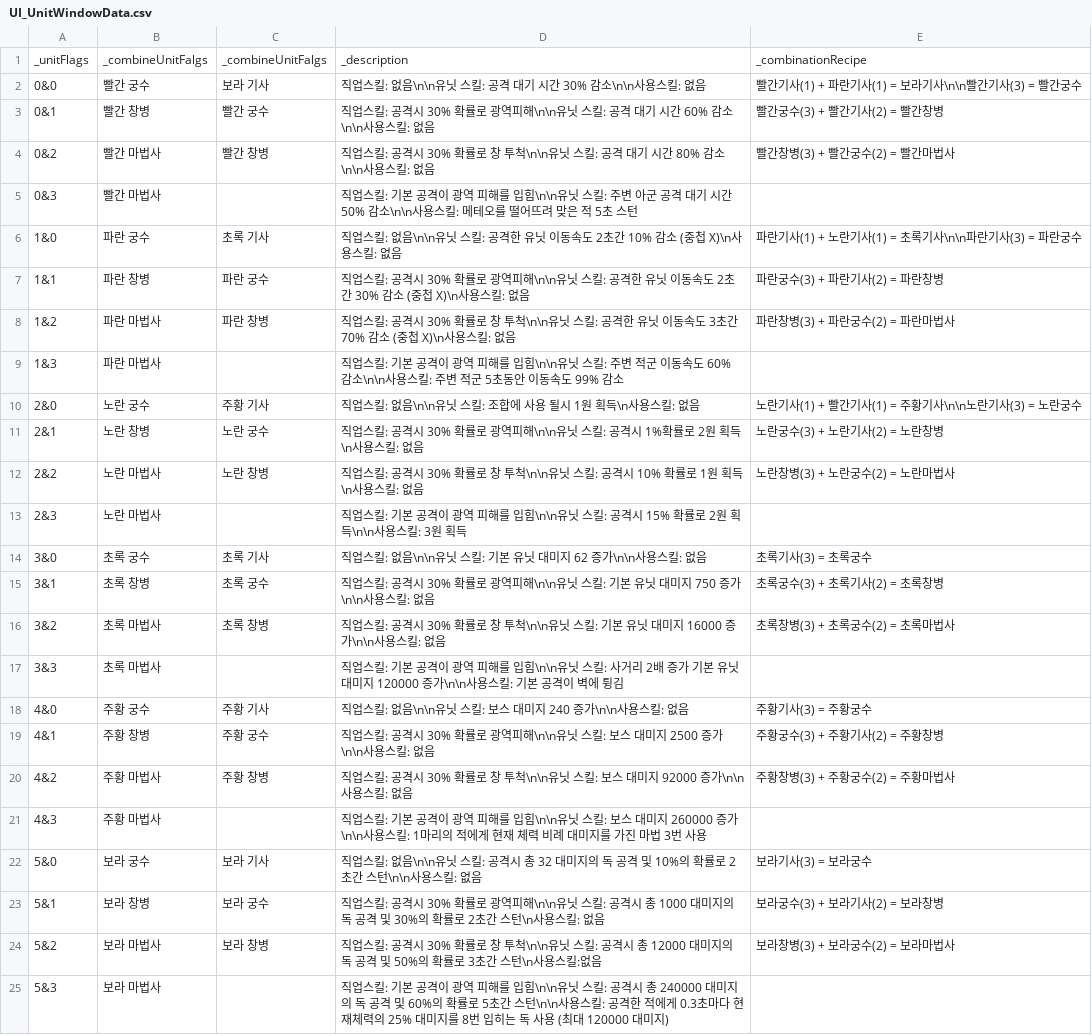
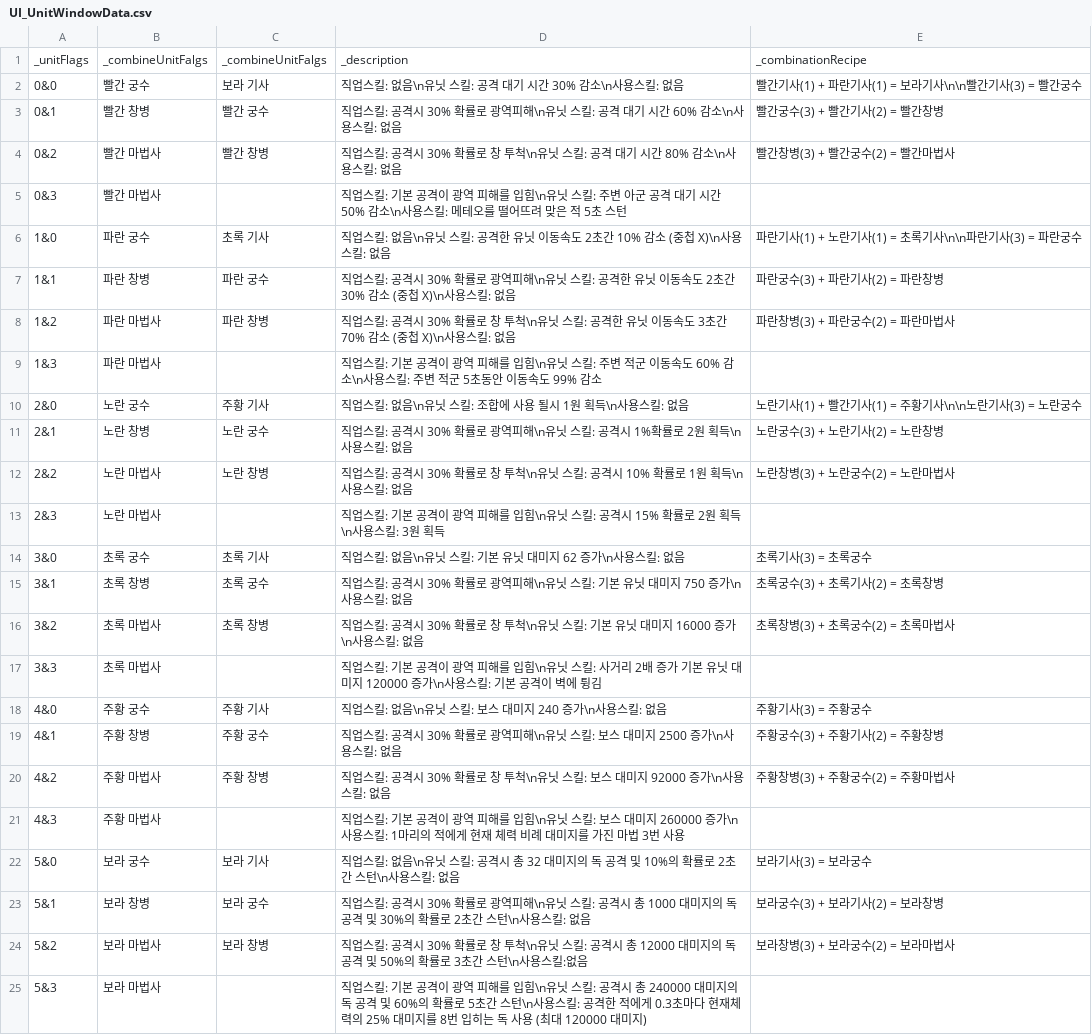
Before and after one commit to Penguin-God/TowerDefenseGame, a CSV file: Assets/Resources/Data/UIData/UI_UnitWindowData.csv, drawn as a sheet.

```diff
--- a/Assets/Resources/Data/UIData/UI_UnitWindowData.csv
+++ b/Assets/Resources/Data/UIData/UI_UnitWindowData.csv
@@ -1,25 +1,25 @@
 _unitFlags,_combineUnitFalgs,_combineUnitFalgs,_description,_combinationRecipe
-0&0,빨간 궁수,보라 기사,직업스킬: 없음\n\n유닛 스킬: 공격 대기 시간 30% 감소\n\n사용스킬: 없음,빨간기사(1) + 파란기사(1) = 보라기사\n\n빨간기사(3) = 빨간궁수
-0&1,빨간 창병,빨간 궁수,직업스킬: 공격시 30% 확률로 광역피해\n\n유닛 스킬: 공격 대기 시간 60% 감소\n\n사용스킬: 없음,빨간궁수(3) + 빨간기사(2) = 빨간창병
-0&2,빨간 마법사,빨간 창병,직업스킬: 공격시 30% 확률로 창 투척\n\n유닛 스킬: 공격 대기 시간 80% 감소\n\n사용스킬: 없음,빨간창병(3) + 빨간궁수(2) = 빨간마법사
-0&3,빨간 마법사,,직업스킬: 기본 공격이 광역 피해를 입힘\n\n유닛 스킬: 주변 아군 공격 대기 시간 50% 감소\n\n사용스킬: 메테오를 떨어뜨려 맞은 적 5초 스턴,
-1&0,파란 궁수,초록 기사,직업스킬: 없음\n\n유닛 스킬: 공격한 유닛 이동속도 2초간 10% 감소 (중첩 X)\n사용스킬: 없음,파란기사(1) + 노란기사(1) = 초록기사\n\n파란기사(3) = 파란궁수
-1&1,파란 창병,파란 궁수,직업스킬: 공격시 30% 확률로 광역피해\n\n유닛 스킬: 공격한 유닛 이동속도 2초간 30% 감소 (중첩 X)\n사용스킬: 없음,파란궁수(3) + 파란기사(2) = 파란창병
-1&2,파란 마법사,파란 창병,직업스킬: 공격시 30% 확률로 창 투척\n\n유닛 스킬: 공격한 유닛 이동속도 3초간 70% 감소 (중첩 X)\n사용스킬: 없음,파란창병(3) + 파란궁수(2) = 파란마법사
-1&3,파란 마법사,,직업스킬: 기본 공격이 광역 피해를 입힘\n\n유닛 스킬: 주변 적군 이동속도 60% 감소\n\n사용스킬: 주변 적군 5초동안 이동속도 99% 감소,
-2&0,노란 궁수,주황 기사,직업스킬: 없음\n\n유닛 스킬: 조합에 사용 될시 1원  획득\n사용스킬: 없음,노란기사(1) + 빨간기사(1) = 주황기사\n\n노란기사(3) = 노란궁수
-2&1,노란 창병,노란 궁수,직업스킬: 공격시 30% 확률로 광역피해\n\n유닛 스킬: 공격시 1%확률로 2원 획득\n사용스킬: 없음,노란궁수(3) + 노란기사(2) = 노란창병
-2&2,노란 마법사,노란 창병,직업스킬: 공격시 30% 확률로 창 투척\n\n유닛 스킬: 공격시 10% 확률로 1원 획득\n사용스킬: 없음,노란창병(3) + 노란궁수(2) = 노란마법사
-2&3,노란 마법사,,직업스킬: 기본 공격이 광역 피해를 입힘\n\n유닛 스킬: 공격시 15% 확률로 2원 획득\n\n사용스킬: 3원 획득,
-3&0,초록 궁수,초록 기사,직업스킬: 없음\n\n유닛 스킬: 기본 유닛 대미지 62 증가\n\n사용스킬: 없음,초록기사(3) = 초록궁수
-3&1,초록 창병,초록 궁수,직업스킬: 공격시 30% 확률로 광역피해\n\n유닛 스킬: 기본 유닛 대미지 750 증가\n\n사용스킬: 없음,초록궁수(3) + 초록기사(2) = 초록창병
-3&2,초록 마법사,초록 창병,직업스킬: 공격시 30% 확률로 창 투척\n\n유닛 스킬: 기본 유닛 대미지 16000 증가\n\n사용스킬: 없음,초록창병(3) + 초록궁수(2) = 초록마법사
-3&3,초록 마법사,,직업스킬: 기본 공격이 광역 피해를 입힘\n\n유닛 스킬: 사거리 2배 증가 기본 유닛 대미지 120000 증가\n\n사용스킬: 기본 공격이 벽에 튕김,
-4&0,주황 궁수,주황 기사,직업스킬: 없음\n\n유닛 스킬: 보스 대미지 240 증가\n\n사용스킬: 없음,주황기사(3) = 주황궁수
-4&1,주황 창병,주황 궁수,직업스킬: 공격시 30% 확률로 광역피해\n\n유닛 스킬: 보스 대미지 2500 증가\n\n사용스킬: 없음,주황궁수(3) + 주황기사(2) = 주황창병
-4&2,주황 마법사,주황 창병,직업스킬: 공격시 30% 확률로 창 투척\n\n유닛 스킬: 보스 대미지 92000 증가\n\n사용스킬: 없음,주황창병(3) + 주황궁수(2) = 주황마법사
-4&3,주황 마법사,,직업스킬: 기본 공격이 광역 피해를 입힘\n\n유닛 스킬: 보스 대미지 260000 증가\n\n사용스킬: 1마리의 적에게 현재 체력 비례 대미지를 가진 마법 3번 사용,
-5&0,보라 궁수,보라 기사,직업스킬: 없음\n\n유닛 스킬: 공격시 총 32 대미지의 독 공격 및 10%의 확률로 2초간 스턴\n\n사용스킬: 없음,보라기사(3) = 보라궁수
-5&1,보라 창병,보라 궁수,직업스킬: 공격시 30% 확률로 광역피해\n\n유닛 스킬: 공격시 총 1000 대미지의 독 공격 및 30%의 확률로 2초간 스턴\n사용스킬: 없음,보라궁수(3) + 보라기사(2) = 보라창병
-5&2,보라 마법사,보라 창병,직업스킬: 공격시 30% 확률로 창 투척\n\n유닛 스킬: 공격시 총 12000 대미지의 독 공격 및 50%의 확률로 3초간 스턴\n사용스킬:없음,보라창병(3) + 보라궁수(2) = 보라마법사
-5&3,보라 마법사,,직업스킬: 기본 공격이 광역 피해를 입힘\n\n유닛 스킬: 공격시 총 240000 대미지의  독 공격 및 60%의 확률로 5초간 스턴\n\n사용스킬: 공격한 적에게 0.3초마다 현재체력의 25% 대미지를 8번 입히는 독 사용 (최대 120000 대미지),
+0&0,빨간 궁수,보라 기사,직업스킬: 없음\n유닛 스킬: 공격 대기 시간 30% 감소\n사용스킬: 없음,빨간기사(1) + 파란기사(1) = 보라기사\n\n빨간기사(3) = 빨간궁수
+0&1,빨간 창병,빨간 궁수,직업스킬: 공격시 30% 확률로 광역피해\n유닛 스킬: 공격 대기 시간 60% 감소\n사용스킬: 없음,빨간궁수(3) + 빨간기사(2) = 빨간창병
+0&2,빨간 마법사,빨간 창병,직업스킬: 공격시 30% 확률로 창 투척\n유닛 스킬: 공격 대기 시간 80% 감소\n사용스킬: 없음,빨간창병(3) + 빨간궁수(2) = 빨간마법사
+0&3,빨간 마법사,,직업스킬: 기본 공격이 광역 피해를 입힘\n유닛 스킬: 주변 아군 공격 대기 시간 50% 감소\n사용스킬: 메테오를 떨어뜨려 맞은 적 5초 스턴,
+1&0,파란 궁수,초록 기사,직업스킬: 없음\n유닛 스킬: 공격한 유닛 이동속도 2초간 10% 감소 (중첩 X)\n사용스킬: 없음,파란기사(1) + 노란기사(1) = 초록기사\n\n파란기사(3) = 파란궁수
+1&1,파란 창병,파란 궁수,직업스킬: 공격시 30% 확률로 광역피해\n유닛 스킬: 공격한 유닛 이동속도 2초간 30% 감소 (중첩 X)\n사용스킬: 없음,파란궁수(3) + 파란기사(2) = 파란창병
+1&2,파란 마법사,파란 창병,직업스킬: 공격시 30% 확률로 창 투척\n유닛 스킬: 공격한 유닛 이동속도 3초간 70% 감소 (중첩 X)\n사용스킬: 없음,파란창병(3) + 파란궁수(2) = 파란마법사
+1&3,파란 마법사,,직업스킬: 기본 공격이 광역 피해를 입힘\n유닛 스킬: 주변 적군 이동속도 60% 감소\n사용스킬: 주변 적군 5초동안 이동속도 99% 감소,
+2&0,노란 궁수,주황 기사,직업스킬: 없음\n유닛 스킬: 조합에 사용 될시 1원  획득\n사용스킬: 없음,노란기사(1) + 빨간기사(1) = 주황기사\n\n노란기사(3) = 노란궁수
+2&1,노란 창병,노란 궁수,직업스킬: 공격시 30% 확률로 광역피해\n유닛 스킬: 공격시 1%확률로 2원 획득\n사용스킬: 없음,노란궁수(3) + 노란기사(2) = 노란창병
+2&2,노란 마법사,노란 창병,직업스킬: 공격시 30% 확률로 창 투척\n유닛 스킬: 공격시 10% 확률로 1원 획득\n사용스킬: 없음,노란창병(3) + 노란궁수(2) = 노란마법사
+2&3,노란 마법사,,직업스킬: 기본 공격이 광역 피해를 입힘\n유닛 스킬: 공격시 15% 확률로 2원 획득\n사용스킬: 3원 획득,
+3&0,초록 궁수,초록 기사,직업스킬: 없음\n유닛 스킬: 기본 유닛 대미지 62 증가\n사용스킬: 없음,초록기사(3) = 초록궁수
+3&1,초록 창병,초록 궁수,직업스킬: 공격시 30% 확률로 광역피해\n유닛 스킬: 기본 유닛 대미지 750 증가\n사용스킬: 없음,초록궁수(3) + 초록기사(2) = 초록창병
+3&2,초록 마법사,초록 창병,직업스킬: 공격시 30% 확률로 창 투척\n유닛 스킬: 기본 유닛 대미지 16000 증가\n사용스킬: 없음,초록창병(3) + 초록궁수(2) = 초록마법사
+3&3,초록 마법사,,직업스킬: 기본 공격이 광역 피해를 입힘\n유닛 스킬: 사거리 2배 증가 기본 유닛 대미지 120000 증가\n사용스킬: 기본 공격이 벽에 튕김,
+4&0,주황 궁수,주황 기사,직업스킬: 없음\n유닛 스킬: 보스 대미지 240 증가\n사용스킬: 없음,주황기사(3) = 주황궁수
+4&1,주황 창병,주황 궁수,직업스킬: 공격시 30% 확률로 광역피해\n유닛 스킬: 보스 대미지 2500 증가\n사용스킬: 없음,주황궁수(3) + 주황기사(2) = 주황창병
+4&2,주황 마법사,주황 창병,직업스킬: 공격시 30% 확률로 창 투척\n유닛 스킬: 보스 대미지 92000 증가\n사용스킬: 없음,주황창병(3) + 주황궁수(2) = 주황마법사
+4&3,주황 마법사,,직업스킬: 기본 공격이 광역 피해를 입힘\n유닛 스킬: 보스 대미지 260000 증가\n사용스킬: 1마리의 적에게 현재 체력 비례 대미지를 가진 마법 3번 사용,
+5&0,보라 궁수,보라 기사,직업스킬: 없음\n유닛 스킬: 공격시 총 32 대미지의 독 공격 및 10%의 확률로 2초간 스턴\n사용스킬: 없음,보라기사(3) = 보라궁수
+5&1,보라 창병,보라 궁수,직업스킬: 공격시 30% 확률로 광역피해\n유닛 스킬: 공격시 총 1000 대미지의 독 공격 및 30%의 확률로 2초간 스턴\n사용스킬: 없음,보라궁수(3) + 보라기사(2) = 보라창병
+5&2,보라 마법사,보라 창병,직업스킬: 공격시 30% 확률로 창 투척\n유닛 스킬: 공격시 총 12000 대미지의 독 공격 및 50%의 확률로 3초간 스턴\n사용스킬:없음,보라창병(3) + 보라궁수(2) = 보라마법사
+5&3,보라 마법사,,직업스킬: 기본 공격이 광역 피해를 입힘\n유닛 스킬: 공격시 총 240000 대미지의  독 공격 및 60%의 확률로 5초간 스턴\n사용스킬: 공격한 적에게 0.3초마다 현재체력의 25% 대미지를 8번 입히는 독 사용 (최대 120000 대미지),
```
Also changed, not shown: 11 other files.
